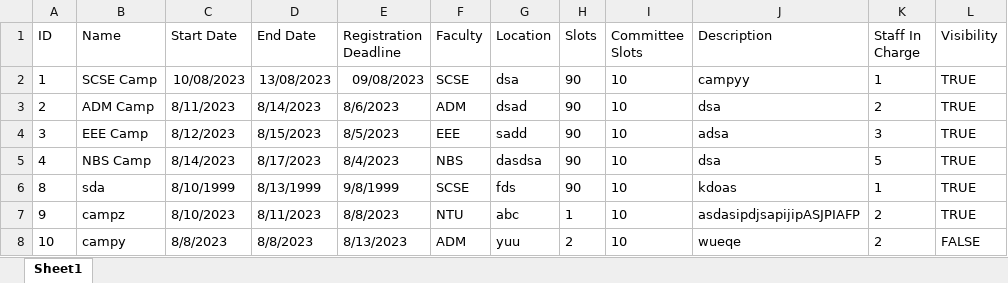
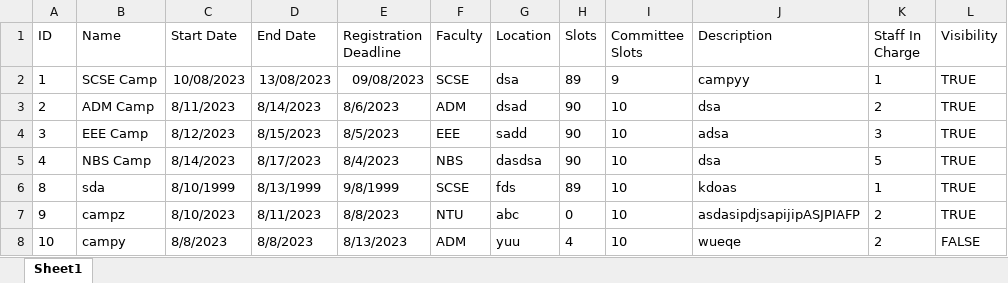
Before and after one commit to sheldor07/SC2002-CAMS, an Excel workbook: camp_list.xlsx, sheet Sheet1, drawn as a sheet; values as stored, in another font and other column widths than the file's, no borders; the diff names each change by its address in the sheet, - before the commit and + after, or states it on an @@ line.

Commit message:
withdraw and register camp slots -  refresh not working
Signed-off-by: yajatgulati <yajatgulati01@gmail.com>

```diff
--- a/camp_list.xlsx (sheet Sheet1)
+++ b/camp_list.xlsx (sheet Sheet1)
-H2 (Slots): 90
+H2 (Slots): 89
-I2 (Committee Slots): 10
+I2 (Committee Slots): 9
-H6 (Slots): 90
+H6 (Slots): 89
-H7 (Slots): 1
+H7 (Slots): 0
-H8 (Slots): 2
+H8 (Slots): 4
```
Also changed, not shown: camp_participants.xlsx, student_list.xlsx, 6 other files.
